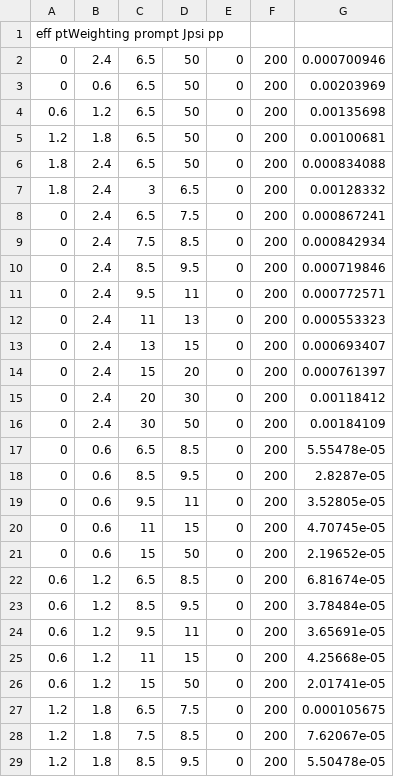
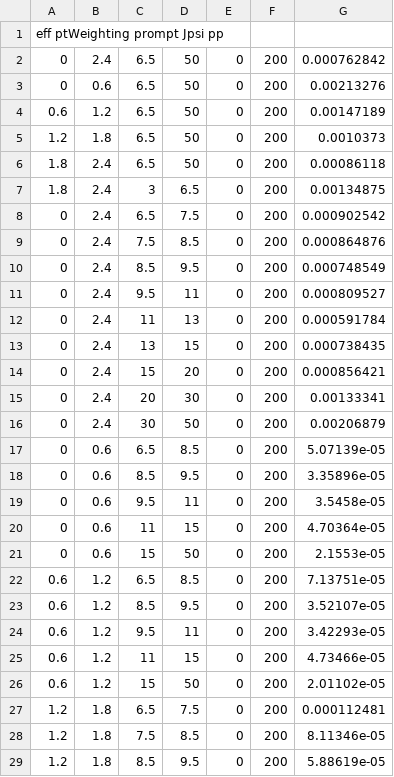
Before and after one commit to mcoquet642/DimuonCADIs, a CSV file: HIN-16-004/Efficiency/Systematics/stat/stat_PP_NJpsi_prompt_ptWeighting.csv, drawn as a sheet; only a part is shown; the diff covers the shown part only.

```diff
--- a/HIN-16-004/Efficiency/Systematics/stat/stat_PP_NJpsi_prompt_ptWeighting.csv
+++ b/HIN-16-004/Efficiency/Systematics/stat/stat_PP_NJpsi_prompt_ptWeighting.csv
@@ -1,29 +1,29 @@
 eff ptWeighting prompt Jpsi pp
-0, 2.4, 6.5, 50, 0, 200, 0.000700946
-0, 0.6, 6.5, 50, 0, 200, 0.00203969
-0.6, 1.2, 6.5, 50, 0, 200, 0.00135698
-1.2, 1.8, 6.5, 50, 0, 200, 0.00100681
-1.8, 2.4, 6.5, 50, 0, 200, 0.000834088
-1.8, 2.4, 3, 6.5, 0, 200, 0.00128332
-0, 2.4, 6.5, 7.5, 0, 200, 0.000867241
-0, 2.4, 7.5, 8.5, 0, 200, 0.000842934
-0, 2.4, 8.5, 9.5, 0, 200, 0.000719846
-0, 2.4, 9.5, 11, 0, 200, 0.000772571
-0, 2.4, 11, 13, 0, 200, 0.000553323
-0, 2.4, 13, 15, 0, 200, 0.000693407
-0, 2.4, 15, 20, 0, 200, 0.000761397
-0, 2.4, 20, 30, 0, 200, 0.00118412
-0, 2.4, 30, 50, 0, 200, 0.00184109
-0, 0.6, 6.5, 8.5, 0, 200, 5.55478e-05
-0, 0.6, 8.5, 9.5, 0, 200, 2.8287e-05
-0, 0.6, 9.5, 11, 0, 200, 3.52805e-05
-0, 0.6, 11, 15, 0, 200, 4.70745e-05
-0, 0.6, 15, 50, 0, 200, 2.19652e-05
-0.6, 1.2, 6.5, 8.5, 0, 200, 6.81674e-05
-0.6, 1.2, 8.5, 9.5, 0, 200, 3.78484e-05
-0.6, 1.2, 9.5, 11, 0, 200, 3.65691e-05
-0.6, 1.2, 11, 15, 0, 200, 4.25668e-05
-0.6, 1.2, 15, 50, 0, 200, 2.01741e-05
-1.2, 1.8, 6.5, 7.5, 0, 200, 0.000105675
-1.2, 1.8, 7.5, 8.5, 0, 200, 7.62067e-05
-1.2, 1.8, 8.5, 9.5, 0, 200, 5.50478e-05
+0, 2.4, 6.5, 50, 0, 200, 0.000762842
+0, 0.6, 6.5, 50, 0, 200, 0.00213276
+0.6, 1.2, 6.5, 50, 0, 200, 0.00147189
+1.2, 1.8, 6.5, 50, 0, 200, 0.0010373
+1.8, 2.4, 6.5, 50, 0, 200, 0.00086118
+1.8, 2.4, 3, 6.5, 0, 200, 0.00134875
+0, 2.4, 6.5, 7.5, 0, 200, 0.000902542
+0, 2.4, 7.5, 8.5, 0, 200, 0.000864876
+0, 2.4, 8.5, 9.5, 0, 200, 0.000748549
+0, 2.4, 9.5, 11, 0, 200, 0.000809527
+0, 2.4, 11, 13, 0, 200, 0.000591784
+0, 2.4, 13, 15, 0, 200, 0.000738435
+0, 2.4, 15, 20, 0, 200, 0.000856421
+0, 2.4, 20, 30, 0, 200, 0.00133341
+0, 2.4, 30, 50, 0, 200, 0.00206879
+0, 0.6, 6.5, 8.5, 0, 200, 5.07139e-05
+0, 0.6, 8.5, 9.5, 0, 200, 3.35896e-05
+0, 0.6, 9.5, 11, 0, 200, 3.5458e-05
+0, 0.6, 11, 15, 0, 200, 4.70364e-05
+0, 0.6, 15, 50, 0, 200, 2.1553e-05
+0.6, 1.2, 6.5, 8.5, 0, 200, 7.13751e-05
+0.6, 1.2, 8.5, 9.5, 0, 200, 3.52107e-05
+0.6, 1.2, 9.5, 11, 0, 200, 3.42293e-05
+0.6, 1.2, 11, 15, 0, 200, 4.73466e-05
+0.6, 1.2, 15, 50, 0, 200, 2.01102e-05
+1.2, 1.8, 6.5, 7.5, 0, 200, 0.000112481
+1.2, 1.8, 7.5, 8.5, 0, 200, 8.11346e-05
+1.2, 1.8, 8.5, 9.5, 0, 200, 5.88619e-05
```
Also changed, not shown: 37 edited cells elsewhere in this file, HIN-16-004/Efficiency/Systematics/stat/stat_PbPb_NJpsi_nonprompt_ptWeighting.csv, HIN-16-004/Efficiency/Systematics/stat/stat_PbPb_NJpsi_prompt_ptWeighting.csv, 33 other files.
